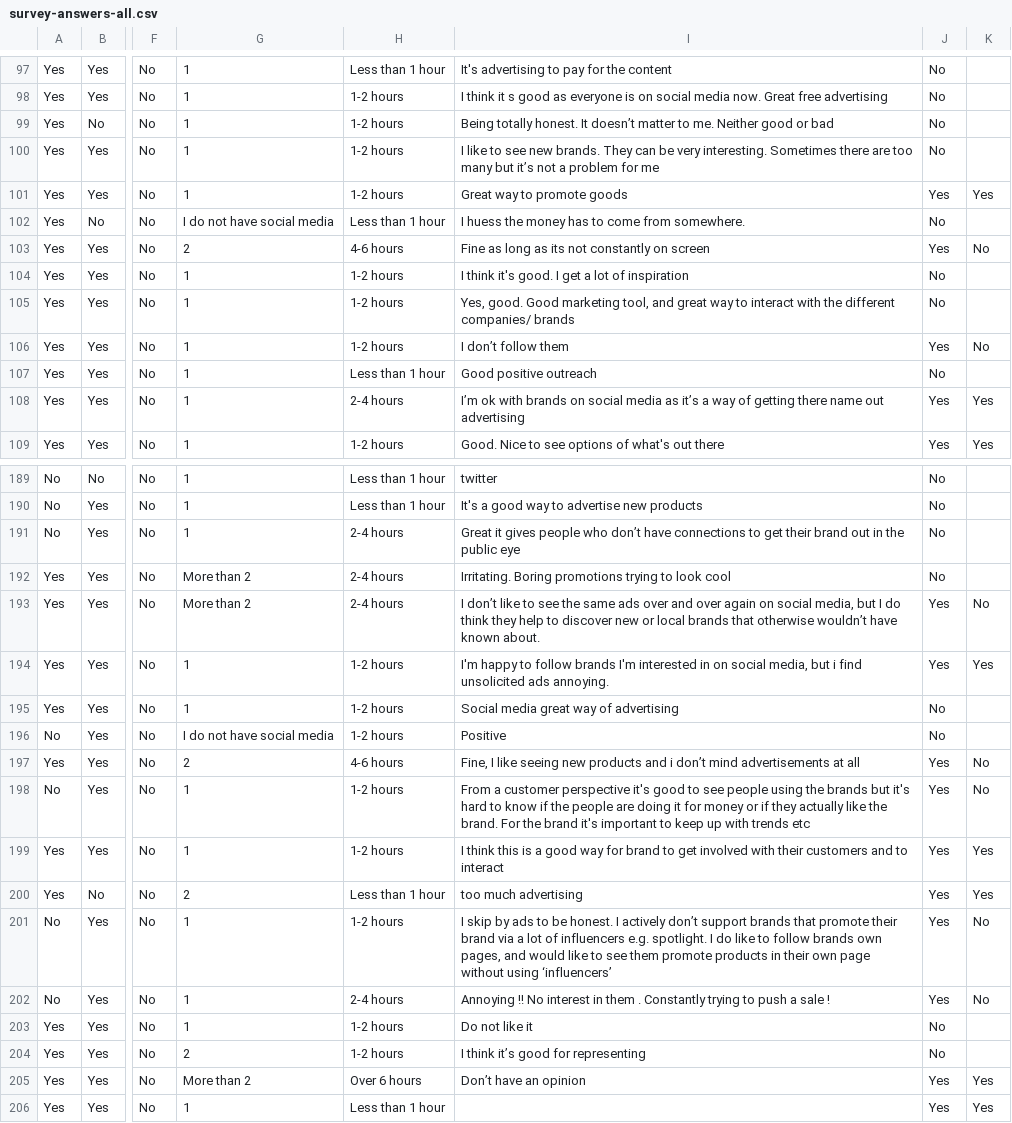
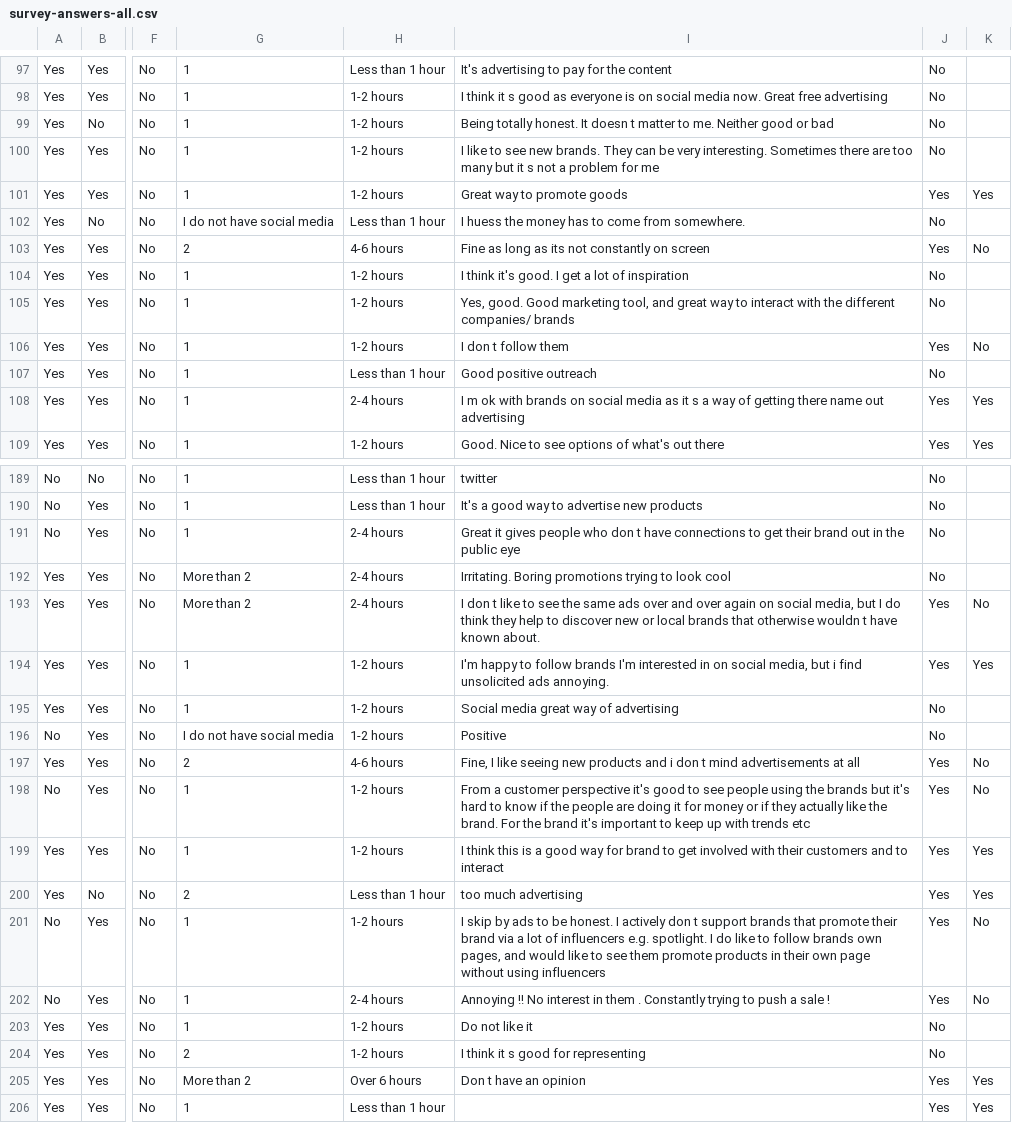
Before and after one commit to jathonderulo/SwEngGroup27, a CSV file: Backend/data-sets/survey-answers-all.csv, drawn as a sheet; only a part is shown, gaps mark what is left out; the diff covers the shown part only; the diff names each change by its address in the sheet, - before the commit and + after, or states it on an @@ line.

```diff
--- a/Backend/data-sets/survey-answers-all.csv
+++ b/Backend/data-sets/survey-answers-all.csv
-I99: …honest. It doesn’t matter to…
+I99: …honest. It doesn t matter to…
-I100: …many but it’s not a…
+I100: …many but it s not a…
-I106: I don’t follow them
+I106: I don t follow them
-I108: I’m ok with brands on social media as it’s a way…
+I108: I m ok with brands on social media as it s a way…
-I191: …people who don’t have connections…
+I191: …people who don t have connections…
-I193: I don’t like to see the same ads over and over again on social media, but I do think they help to discover new or local brands that otherwise wouldn’t have known…
+I193: I don t like to see the same ads over and over again on social media, but I do think they help to discover new or local brands that otherwise wouldn t have known…
-I197: …and i don’t mind advertisements…
+I197: …and i don t mind advertisements…
-I201: …I actively don’t support brands that promote their brand via a lot of influencers e.g. spotlight. I do like to follow brands own pages, and would like to see them promote products in their own page without using ‘influencers’
+I201: …I actively don t support brands that promote their brand via a lot of influencers e.g. spotlight. I do like to follow brands own pages, and would like to see them promote products in their own page without using influencers
-I204: I think it’s good for representing
+I204: I think it s good for representing
-I205: Don’t have an opinion
+I205: Don t have an opinion
```
Also changed, not shown: 32 edited cells elsewhere in this file, 7 other files.
